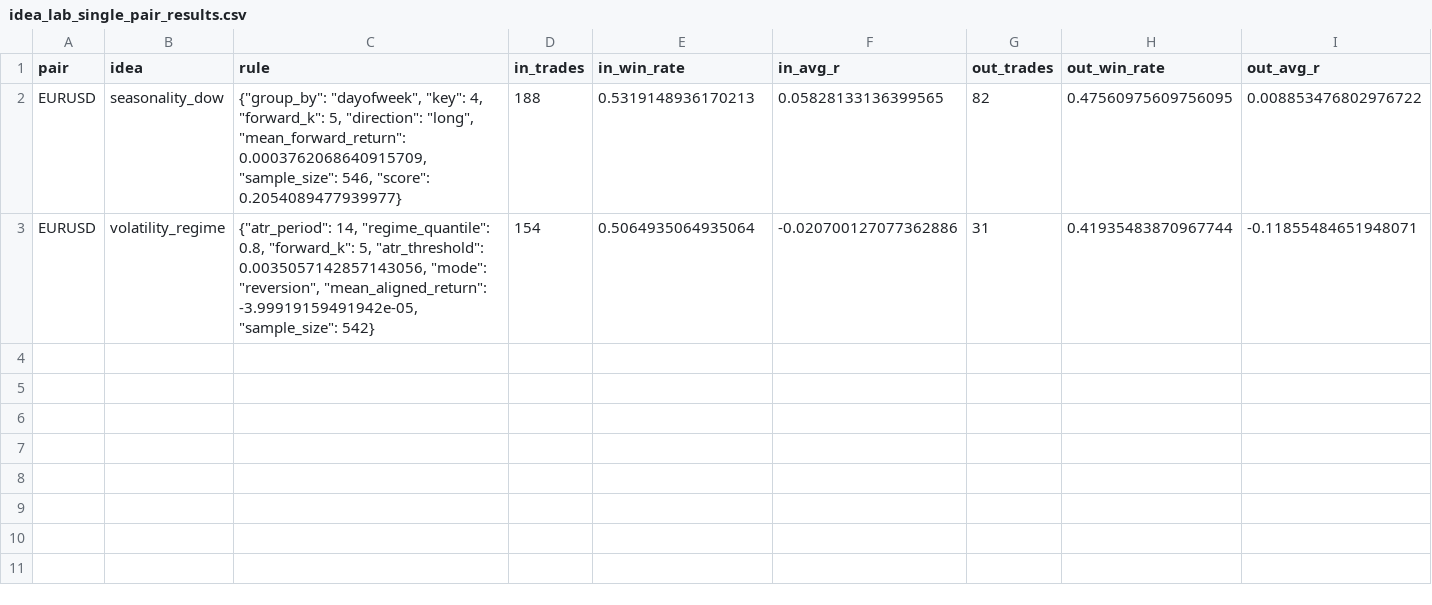
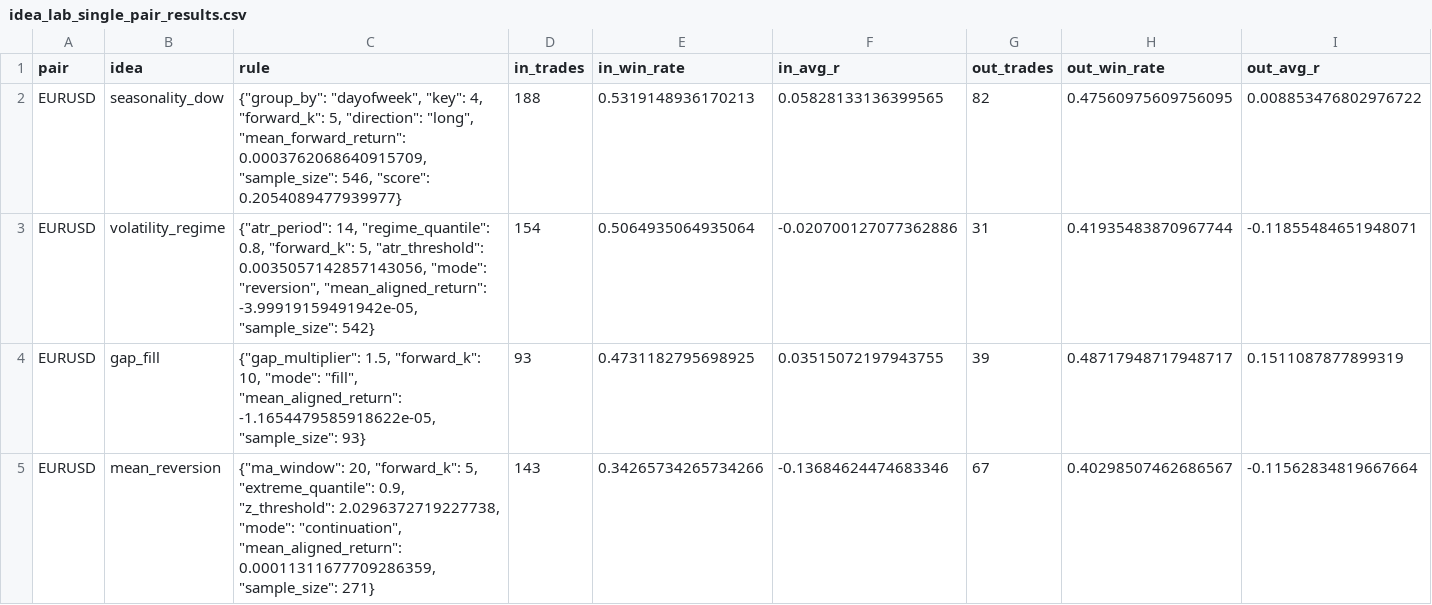
Before and after one commit to pdekam2000/ModirPedram, a CSV file: forex_frequency_lab/output/idea_lab/EURUSD_H4/idea_lab_single_pair_results.csv, drawn as a sheet; the diff names each change by its address in the sheet, - before the commit and + after, or states it on an @@ line.

```diff
--- a/forex_frequency_lab/output/idea_lab/EURUSD_H4/idea_lab_single_pair_results.csv
+++ b/forex_frequency_lab/output/idea_lab/EURUSD_H4/idea_lab_single_pair_results.csv
+row 4: EURUSD | gap_fill | {"gap_multiplier": 1.5, "forward_k": 10, "mode": "fill", "mean_aligned_return": -1.1654479585918622e-05, "sample_size": 93} | 93 | 0.4731182795698925 | 0.03515072197943755 | 39 | 0.48717948717948717 | 0.1511087877899319
+row 5: EURUSD | mean_reversion | {"ma_window": 20, "forward_k": 5, "extreme_quantile": 0.9, "z_threshold": 2.0296372719227738, "mode": "continuation", "mean_aligned_return": 0.00011311677709286359, "sample_size": 271} | 143 | 0.34265734265734266 | -0.13684624474683346 | 67 | 0.40298507462686567 | -0.11562834819667664
```
Also changed, not shown: forex_frequency_lab/output/idea_lab/GBPUSD_H4/idea_lab_single_pair_results.csv, forex_frequency_lab/output/idea_lab/USDCHF_H4/idea_lab_single_pair_results.csv, 12 other files.
